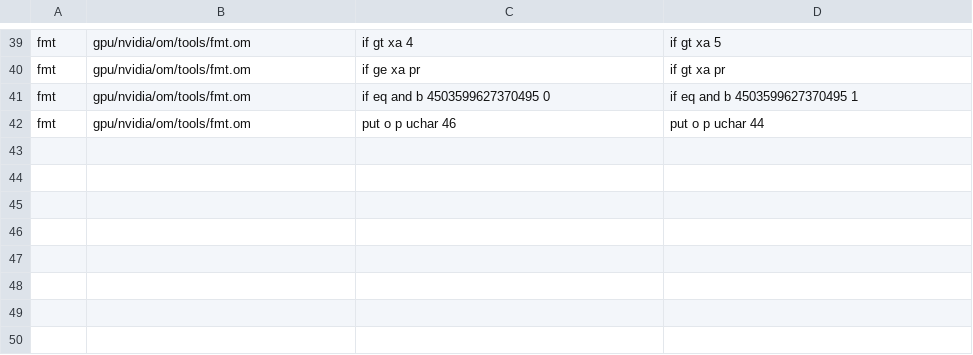
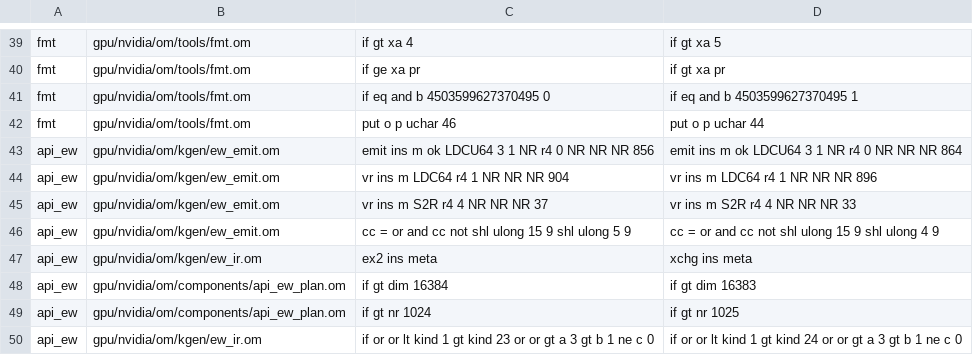
Before and after one commit to drakestapleton/omega-mv, a TSV file: gpu/nvidia/checks/mutants.tsv, drawn as a sheet; only a part is shown, gaps mark what is left out; the diff names each change by its address in the sheet, - before the commit and + after, or states it on an @@ line.

Commit message:
gpu/nvidia/checks: api_ew check replaces CUDApp tests/api_kgen_ew_diff_test.c and api_kgen_ew_mutants.py

```diff
--- a/gpu/nvidia/checks/mutants.tsv
+++ b/gpu/nvidia/checks/mutants.tsv
+row 43: api_ew | gpu/nvidia/om/kgen/ew_emit.om | emit ins m ok LDCU64 3 1 NR r4 0 NR NR NR 856 | emit ins m ok LDCU64 3 1 NR r4 0 NR NR NR 864
+row 44: api_ew | gpu/nvidia/om/kgen/ew_emit.om | vr ins m LDC64 r4 1 NR NR NR 904 | vr ins m LDC64 r4 1 NR NR NR 896
+row 45: api_ew | gpu/nvidia/om/kgen/ew_emit.om | vr ins m S2R r4 4 NR NR NR 37 | vr ins m S2R r4 4 NR NR NR 33
+row 46: api_ew | gpu/nvidia/om/kgen/ew_emit.om | cc = or and cc not shl ulong 15 9 shl ulong 5 9 | cc = or and cc not shl ulong 15 9 shl ulong 4 9
+row 47: api_ew | gpu/nvidia/om/kgen/ew_ir.om | ex2 ins meta | xchg ins meta
+row 48: api_ew | gpu/nvidia/om/components/api_ew_plan.om | if gt dim 16384 | if gt dim 16383
+row 49: api_ew | gpu/nvidia/om/components/api_ew_plan.om | if gt nr 1024 | if gt nr 1025
+row 50: api_ew | gpu/nvidia/om/kgen/ew_ir.om | if or or lt kind 1 gt kind 23 or or gt a 3 gt b 1 ne c 0 | if or or lt kind 1 gt kind 24 or or gt a 3 gt b 1 ne c 0
```
Also changed, not shown: gpu/nvidia/checks/INVENTORY.tsv, gpu/nvidia/checks/checks.tsv, 4 other files.
